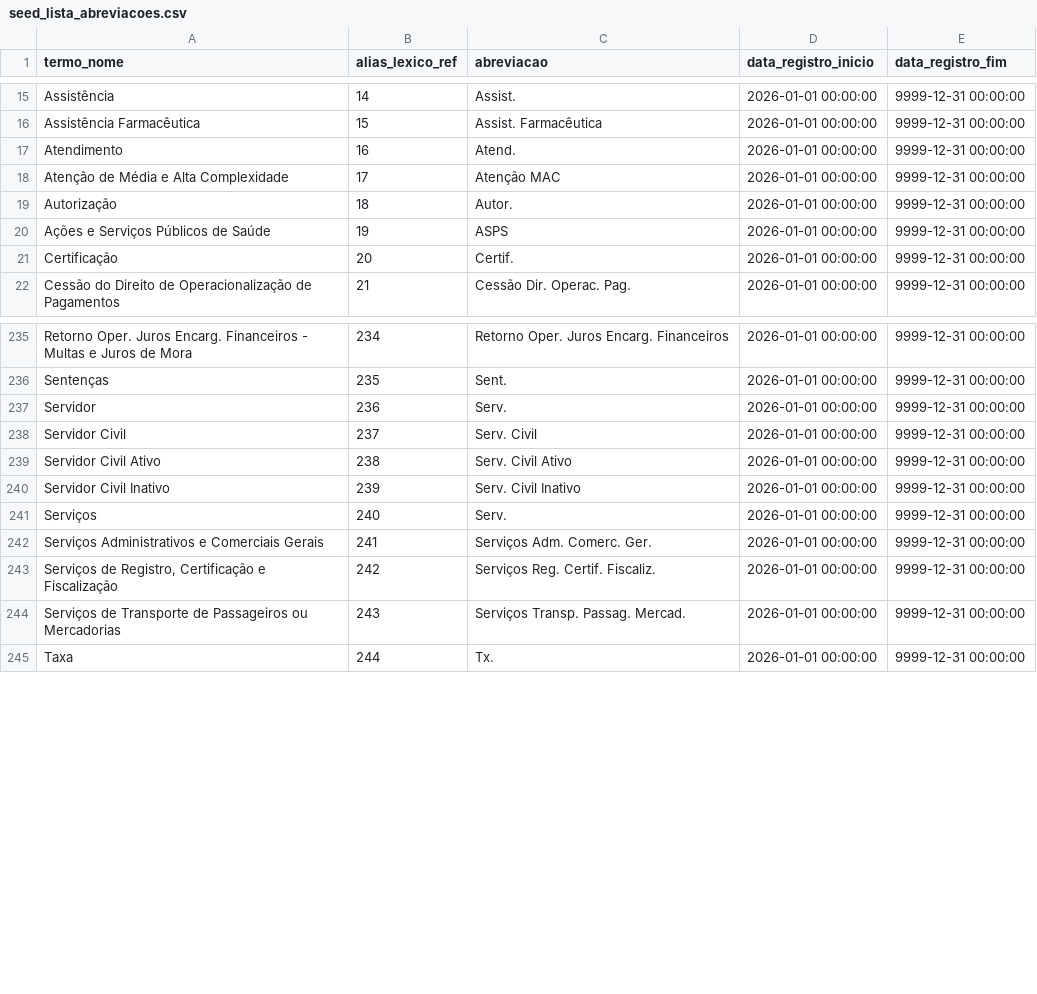
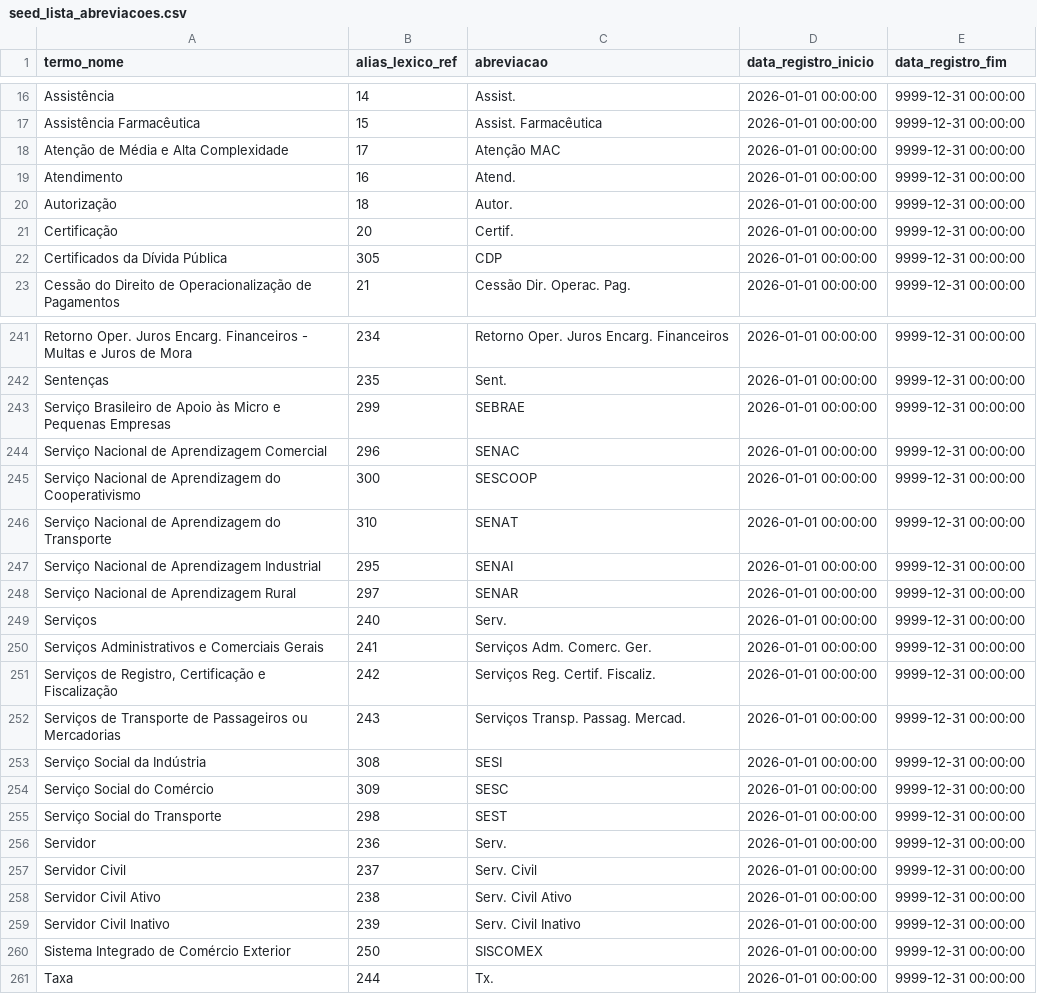
Before and after one commit to splor-mg/classificador-receita, a CSV file: docs/assets/seed_lista_abreviacoes.csv, drawn as a sheet; only a part is shown, gaps mark what is left out; the diff covers the shown part only.

Commit message:
chore(item-receita): incluir abreviações conforme ementário 2024 See #18 See https://github.com/splor-mg/classificador-receita/tree/migracao

```diff
--- a/docs/assets/seed_lista_abreviacoes.csv
+++ b/docs/assets/seed_lista_abreviacoes.csv
@@ -16,7 +17,7 @@ Assistência,14,Assist.,2026-01-01 00:00:00,9999-12-31 00:00:00
 Assistência Farmacêutica,15,Assist. Farmacêutica,2026-01-01 00:00:00,9999-12-31 00:00:00
+Atenção de Média e Alta Complexidade,17,Atenção MAC,2026-01-01 00:00:00,9999-12-31 00:00:00
 Atendimento,16,Atend.,2026-01-01 00:00:00,9999-12-31 00:00:00
-Atenção de Média e Alta Complexidade,17,Atenção MAC,2026-01-01 00:00:00,9999-12-31 00:00:00
 Autorização,18,Autor.,2026-01-01 00:00:00,9999-12-31 00:00:00
-Ações e Serviços Públicos de Saúde,19,ASPS,2026-01-01 00:00:00,9999-12-31 00:00:00
 Certificação,20,Certif.,2026-01-01 00:00:00,9999-12-31 00:00:00
+Certificados da Dívida Pública,305,CDP,2026-01-01 00:00:00,9999-12-31 00:00:00
 Cessão do Direito de Operacionalização de Pagamentos,21,Cessão Dir. Operac. Pag.,2026-01-01 00:00:00,9999-12-31 00:00:00
@@ -236,2 +242,15 @@ Retorno Oper. Juros Encarg. Financeiros - Multas e Juros de Mora,234,Retorno Ope
 Sentenças,235,Sent.,2026-01-01 00:00:00,9999-12-31 00:00:00
+Serviço Brasileiro de Apoio às Micro e Pequenas Empresas,299,SEBRAE,2026-01-01 00:00:00,9999-12-31 00:00:00
+Serviço Nacional de Aprendizagem Comercial,296,SENAC,2026-01-01 00:00:00,9999-12-31 00:00:00
+Serviço Nacional de Aprendizagem do Cooperativismo,300,SESCOOP,2026-01-01 00:00:00,9999-12-31 00:00:00
+Serviço Nacional de Aprendizagem do Transporte,310,SENAT,2026-01-01 00:00:00,9999-12-31 00:00:00
+Serviço Nacional de Aprendizagem Industrial,295,SENAI,2026-01-01 00:00:00,9999-12-31 00:00:00
+Serviço Nacional de Aprendizagem Rural,297,SENAR,2026-01-01 00:00:00,9999-12-31 00:00:00
+Serviços,240,Serv.,2026-01-01 00:00:00,9999-12-31 00:00:00
+Serviços Administrativos e Comerciais Gerais,241,Serviços Adm. Comerc. Ger.,2026-01-01 00:00:00,9999-12-31 00:00:00
+"Serviços de Registro, Certificação e Fiscalização",242,Serviços Reg. Certif. Fiscaliz.,2026-01-01 00:00:00,9999-12-31 00:00:00
+Serviços de Transporte de Passageiros ou Mercadorias,243,Serviços Transp. Passag. Mercad.,2026-01-01 00:00:00,9999-12-31 00:00:00
+Serviço Social da Indústria,308,SESI,2026-01-01 00:00:00,9999-12-31 00:00:00
+Serviço Social do Comércio,309,SESC,2026-01-01 00:00:00,9999-12-31 00:00:00
+Serviço Social do Transporte,298,SEST,2026-01-01 00:00:00,9999-12-31 00:00:00
 Servidor,236,Serv.,2026-01-01 00:00:00,9999-12-31 00:00:00
@@ -240,6 +259,3 @@ Servidor Civil Ativo,238,Serv. Civil Ativo,2026-01-01 00:00:00,9999-12-31 00:00:
 Servidor Civil Inativo,239,Serv. Civil Inativo,2026-01-01 00:00:00,9999-12-31 00:00:00
-Serviços,240,Serv.,2026-01-01 00:00:00,9999-12-31 00:00:00
-Serviços Administrativos e Comerciais Gerais,241,Serviços Adm. Comerc. Ger.,2026-01-01 00:00:00,9999-12-31 00:00:00
-"Serviços de Registro, Certificação e Fiscalização",242,Serviços Reg. Certif. Fiscaliz.,2026-01-01 00:00:00,9999-12-31 00:00:00
-Serviços de Transporte de Passageiros ou Mercadorias,243,Serviços Transp. Passag. Mercad.,2026-01-01 00:00:00,9999-12-31 00:00:00
+Sistema Integrado de Comércio Exterior,250,SISCOMEX,2026-01-01 00:00:00,9999-12-31 00:00:00
 Taxa,244,Tx.,2026-01-01 00:00:00,9999-12-31 00:00:00
```
Also changed, not shown: 6 added rows, 2 removed rows and 26 moved rows elsewhere in this file.
